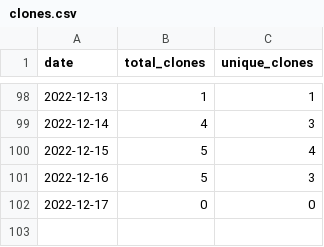
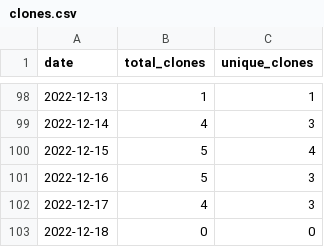
Before and after one commit to MatthewBentz/Comp3350, a CSV file: .traffic/clones.csv, drawn as a sheet; only a part is shown, gaps mark what is left out.

Commit message:
Updating repository traffic graph

```diff
--- a/.traffic/clones.csv
+++ b/.traffic/clones.csv
@@ -101,2 +101,3 @@ date,total_clones,unique_clones
 2022-12-16,5,3
-2022-12-17,0,0
+2022-12-17,4,3
+2022-12-18,0,0
```
Also changed, not shown: .traffic/views.csv, 3 other files.
